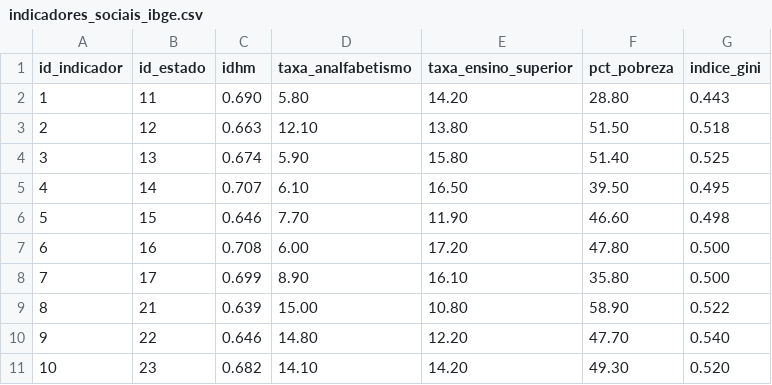
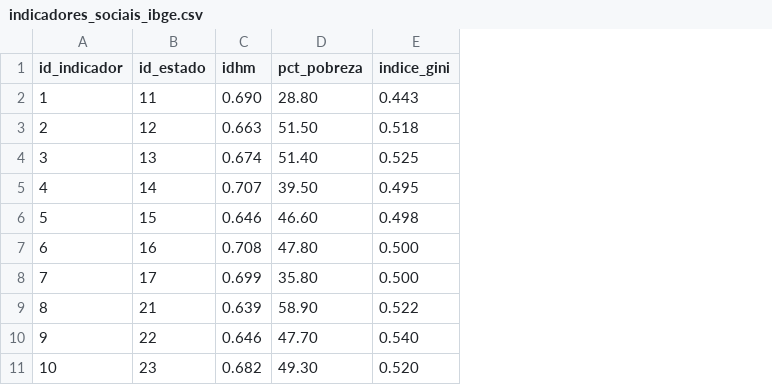
Before and after one commit to tyt2222/BancoDados, a CSV file: indicadores_sociais_ibge.csv, drawn as a sheet; only a part is shown; the diff names each change by its address in the sheet, - before the commit and + after, or states it on an @@ line.

Commit message:
Restaurar README e ajustar tabela de Indicadores Sociais
- Restauracao do README.md original
- Remocao dos campos taxa_analfabetismo e taxa_ensino_superior
- Remocao definitiva das constraints CHECK

```diff
--- a/indicadores_sociais_ibge.csv
+++ b/indicadores_sociais_ibge.csv
-column D (taxa_analfabetismo), rows 2-11: 5.80 | 12.10 | 5.90 | 6.10 | 7.70 | 6.00 | 8.90 | 15.00 | 14.80 | 14.10
-column E (taxa_ensino_superior), rows 2-11: 14.20 | 13.80 | 15.80 | 16.50 | 11.90 | 17.20 | 16.10 | 10.80 | 12.20 | 14.20
```
Also changed, not shown: 7 other files.
